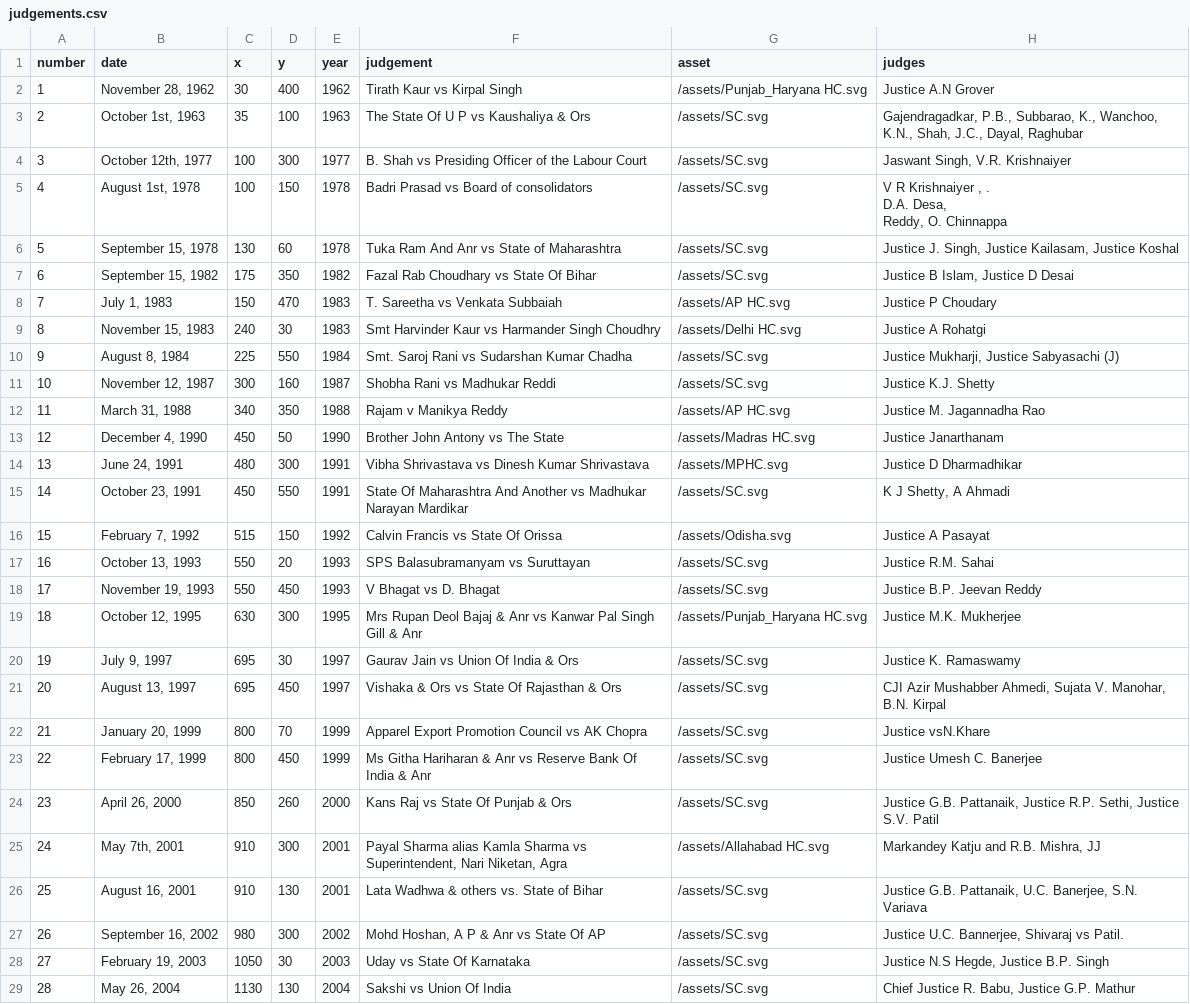
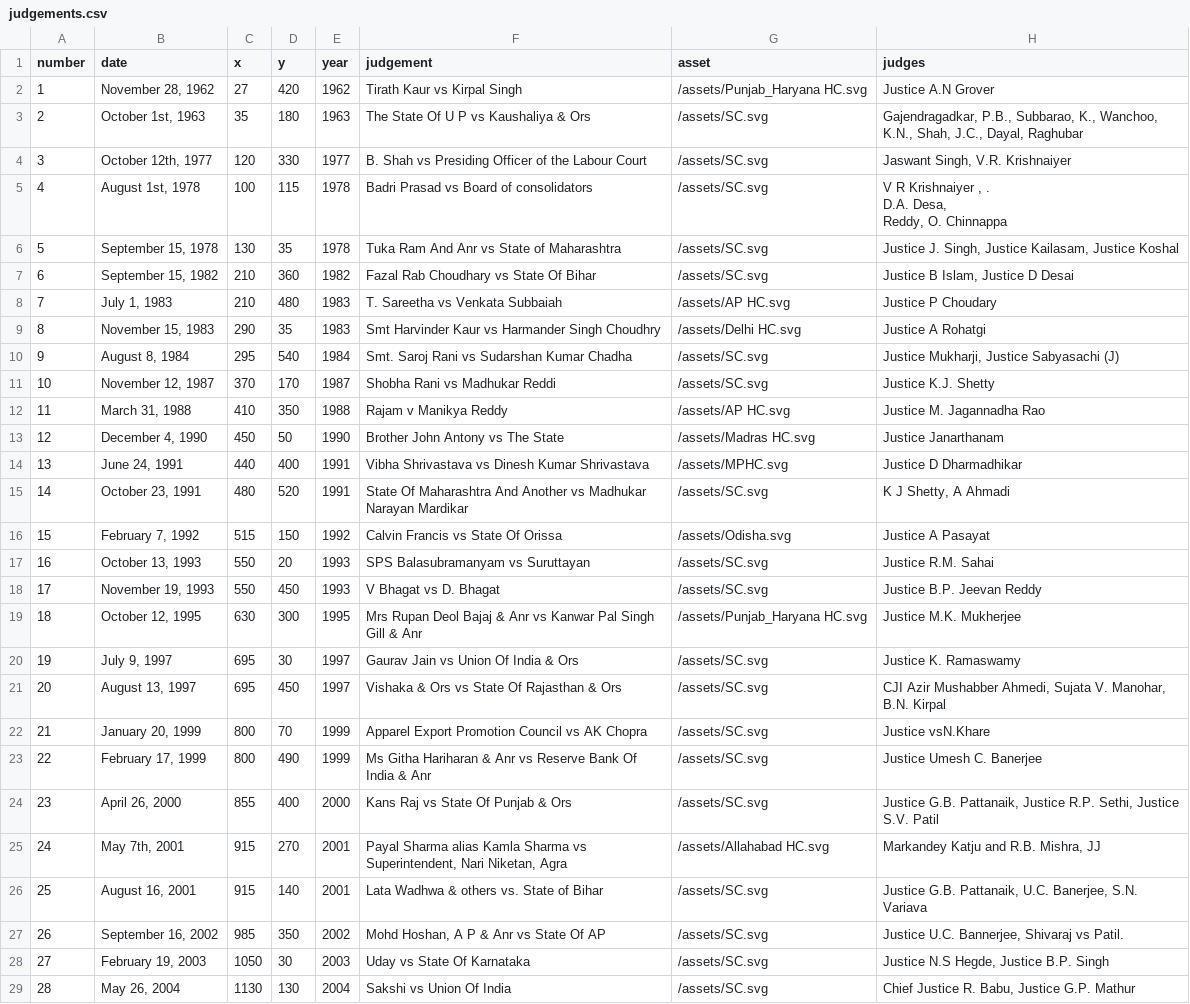
Before and after one commit to thedivtagguy/csgs-mapping, a CSV file: src/data/judgements.csv, drawn as a sheet; only a part is shown; the diff covers the shown part only; the diff names each change by its address in the sheet, - before the commit and + after, or states it on an @@ line.

Commit message:
updated csv file

```diff
--- a/src/data/judgements.csv
+++ b/src/data/judgements.csv
-C2 (x): 30
+C2 (x): 27
-D2 (y): 400
+D2 (y): 420
-D3 (y): 100
+D3 (y): 180
-C4 (x): 100
+C4 (x): 120
-D4 (y): 300
+D4 (y): 330
-D5 (y): 150
+D5 (y): 115
-D6 (y): 60
+D6 (y): 35
-C7 (x): 175
+C7 (x): 210
-D7 (y): 350
+D7 (y): 360
-C8 (x): 150
+C8 (x): 210
-D8 (y): 470
+D8 (y): 480
-C9 (x): 240
+C9 (x): 290
-D9 (y): 30
+D9 (y): 35
-C10 (x): 225
+C10 (x): 295
-D10 (y): 550
+D10 (y): 540
-C11 (x): 300
+C11 (x): 370
-D11 (y): 160
+D11 (y): 170
-C12 (x): 340
+C12 (x): 410
-C14 (x): 480
+C14 (x): 440
-D14 (y): 300
+D14 (y): 400
-C15 (x): 450
+C15 (x): 480
-D15 (y): 550
+D15 (y): 520
-D23 (y): 450
+D23 (y): 490
-C24 (x): 850
+C24 (x): 855
-D24 (y): 260
+D24 (y): 400
-C25:C26 (x): 910
+C25:C26 (x): 915
-D25 (y): 300
+D25 (y): 270
-D26 (y): 130
+D26 (y): 140
-C27 (x): 980
+C27 (x): 985
-D27 (y): 300
+D27 (y): 350
```
Also changed, not shown: 23 edited cells elsewhere in this file.
